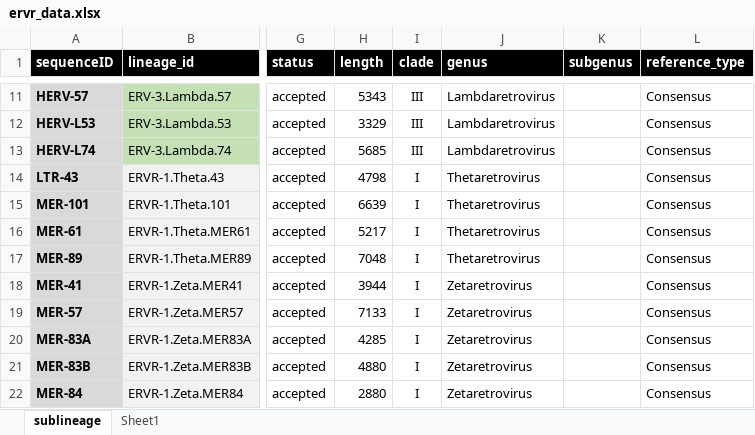
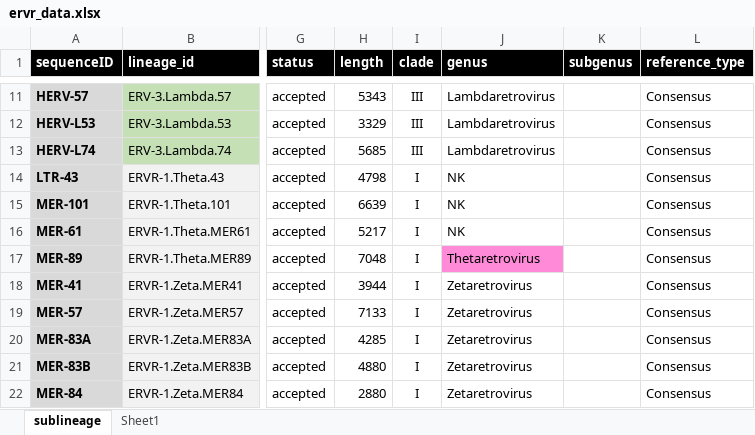
Before and after one commit to giffordlabcvr/ERVdb-HomoSapiens, an Excel workbook: tabular/reference/erv_derived_elements/ervr_data.xlsx, sheet sublineage, drawn as a sheet; only a part is shown, gaps mark what is left out; values as stored, in another font and other column widths than the file's, no borders; conditional formats not drawn; the diff names each change by its address in the sheet, - before the commit and + after, or states it on an @@ line.

Commit message:
Refactor

```diff
--- a/tabular/reference/erv_derived_elements/ervr_data.xlsx (sheet sublineage)
+++ b/tabular/reference/erv_derived_elements/ervr_data.xlsx (sheet sublineage)
-J14:J16 (genus): Thetaretrovirus
+J14:J16 (genus): NK
-J17 fill: none
+J17 fill: #FF8AD8
```
